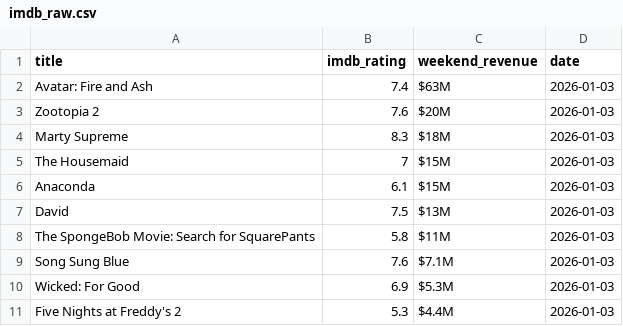
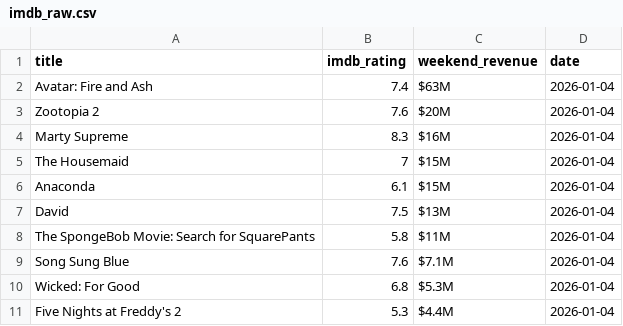
Before and after one commit to madisonhosea10/.github-workflows-movies.yml, a CSV file: imdb_raw.csv, drawn as a sheet.

```diff
--- a/imdb_raw.csv
+++ b/imdb_raw.csv
@@ -1,11 +1,11 @@
 title,imdb_rating,weekend_revenue,date
-Avatar: Fire and Ash,7.4,$63M,2026-01-03
-Zootopia 2,7.6,$20M,2026-01-03
-Marty Supreme,8.3,$18M,2026-01-03
-The Housemaid,7,$15M,2026-01-03
-Anaconda,6.1,$15M,2026-01-03
-David,7.5,$13M,2026-01-03
-The SpongeBob Movie: Search for SquarePants,5.8,$11M,2026-01-03
-Song Sung Blue,7.6,$7.1M,2026-01-03
-Wicked: For Good,6.9,$5.3M,2026-01-03
-Five Nights at Freddy's 2,5.3,$4.4M,2026-01-03
+Avatar: Fire and Ash,7.4,$63M,2026-01-04
+Zootopia 2,7.6,$20M,2026-01-04
+Marty Supreme,8.3,$16M,2026-01-04
+The Housemaid,7,$15M,2026-01-04
+Anaconda,6.1,$15M,2026-01-04
+David,7.5,$13M,2026-01-04
+The SpongeBob Movie: Search for SquarePants,5.8,$11M,2026-01-04
+Song Sung Blue,7.6,$7.1M,2026-01-04
+Wicked: For Good,6.8,$5.3M,2026-01-04
+Five Nights at Freddy's 2,5.3,$4.4M,2026-01-04
```
Also changed, not shown: movies_master.csv, 2 other files.
